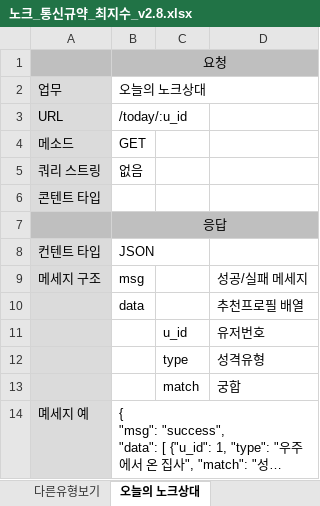
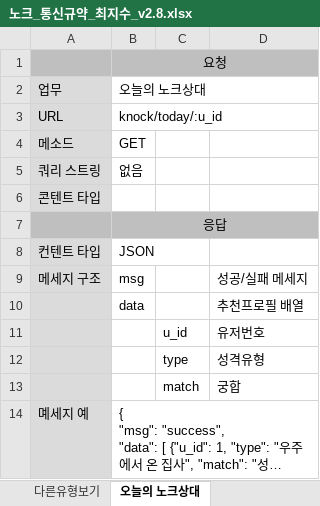
Before and after one commit to dunett/Knock, an Excel workbook: server/docs/노크_통신규약_최지수_v2.8.xlsx, sheet 오늘의 노크상대, drawn as a sheet; long unchanged cells end in …; values as stored, in another font and other column widths than the file's, no borders; the diff names each change by its address in the sheet, - before the commit and + after, or states it on an @@ line.

Commit message:
no message

```diff
--- a/server/docs/노크_통신규약_최지수_v2.8.xlsx (sheet 오늘의 노크상대)
+++ b/server/docs/노크_통신규약_최지수_v2.8.xlsx (sheet 오늘의 노크상대)
-B3: /today/:u_id
+B3: knock/today/:u_id
```
Also changed, not shown: sheet 노크상대 새로받기.
